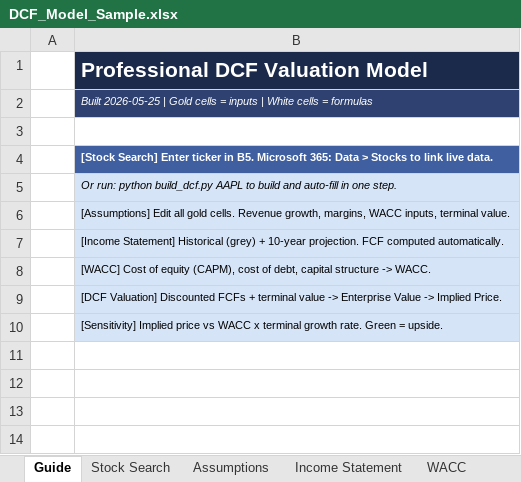
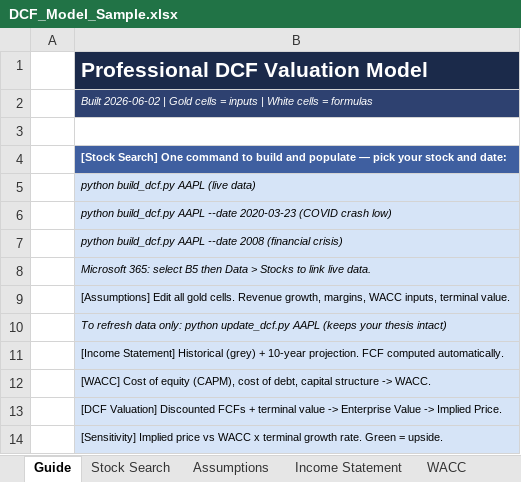
Before and after one commit to drewmiller5/DCF-Model, an Excel workbook: DCF_Model_Sample.xlsx, sheet Guide, drawn as a sheet; values as stored, in another font and other column widths than the file's, no borders; the diff names each change by its address in the sheet, - before the commit and + after, or states it on an @@ line.

Commit message:
V2 version and fixes from V1. Can pull historic data, improve UI, add a ticker not found and documented use of SEC Edgar User-Agent requirement.

```diff
--- a/DCF_Model_Sample.xlsx (sheet Guide)
+++ b/DCF_Model_Sample.xlsx (sheet Guide)
-B2: Built 2026-05-25 | Gold…
+B2: Built 2026-06-02 | Gold…
-B4: [Stock Search] Enter ticker in B5. Microsoft 365: Data > Stocks to link live data.
+B4: [Stock Search] One command to build and populate — pick your stock and date:
-B5: Or run: python build_dcf.py AAPL to build and auto-fill in one step.
+B5: python build_dcf.py AAPL (live data)
+row 6:  | python build_dcf.py AAPL --date 2020-03-23 (COVID crash low)
+row 7:  | python build_dcf.py AAPL --date 2008 (financial crisis)
+row 8:  | Microsoft 365: select B5 then Data > Stocks to link live data.
+row 10:  | To refresh data only: python update_dcf.py AAPL (keeps your thesis intact)
```
Also changed, not shown: sheet Stock Search, sheet DCF Valuation, sheet Assumptions, other sheet tabs, charts or pictures, 4 other files.
